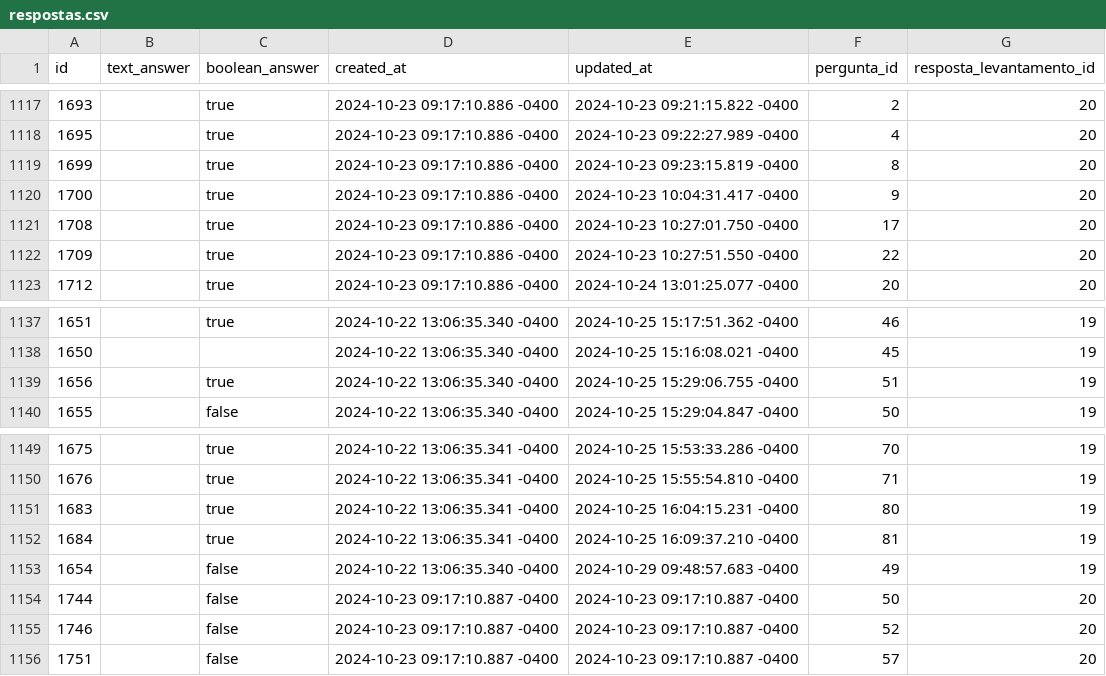
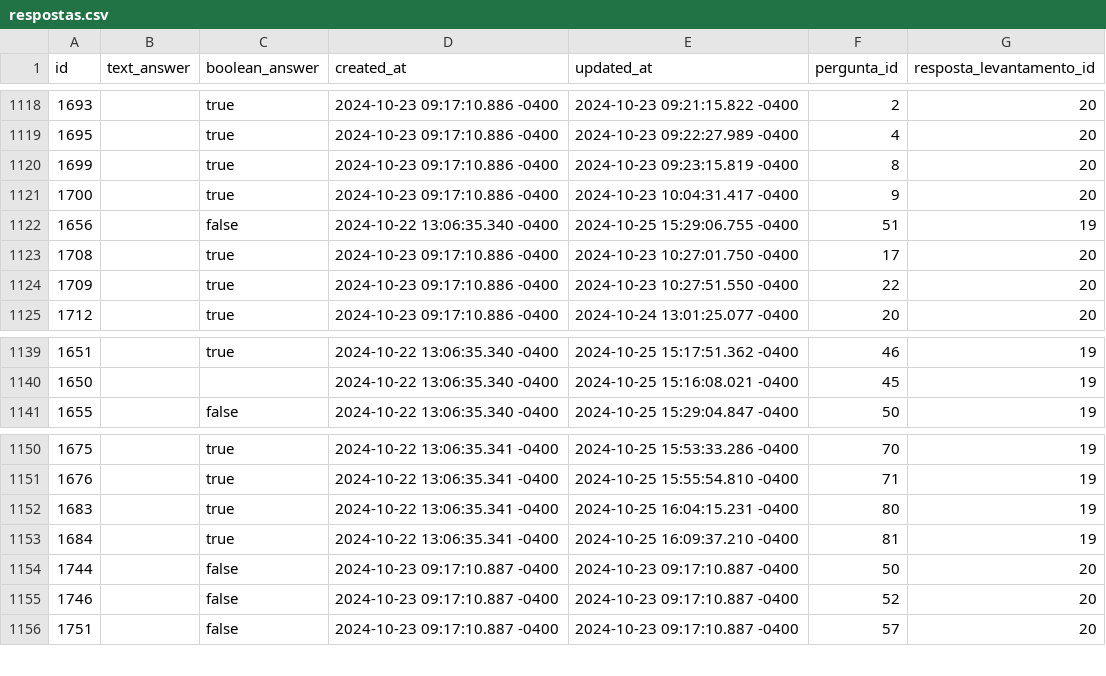
Before and after one commit to iamgomes/painel-infancia-segura, a CSV file: dados/respostas.csv, drawn as a sheet; only a part is shown, gaps mark what is left out; removed rows and columns are numbered as before the commit, all else as after; the diff covers the shown part only; the diff names each change by its address in the sheet, - before the commit and + after, or states it on an @@ line.

```diff
--- a/dados/respostas.csv
+++ b/dados/respostas.csv
+row 1122: 1656 |  | false | 2024-10-22 13:06:35.340 -0400 | 2024-10-25 15:29:06.755 -0400 | 51 | 19
-row 1139: 1656 |  | true | 2024-10-22 13:06:35.340 -0400 | 2024-10-25 15:29:06.755 -0400 | 51 | 19
-row 1153: 1654 |  | false | 2024-10-22 13:06:35.340 -0400 | 2024-10-29 09:48:57.683 -0400 | 49 | 19
```
Also changed, not shown: 3 added rows and 2 removed rows elsewhere in this file, 8 other files.
